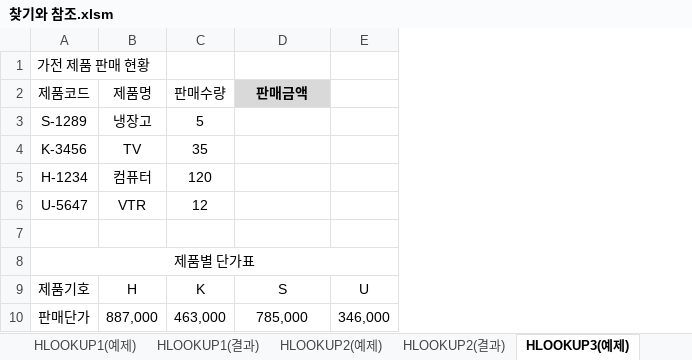
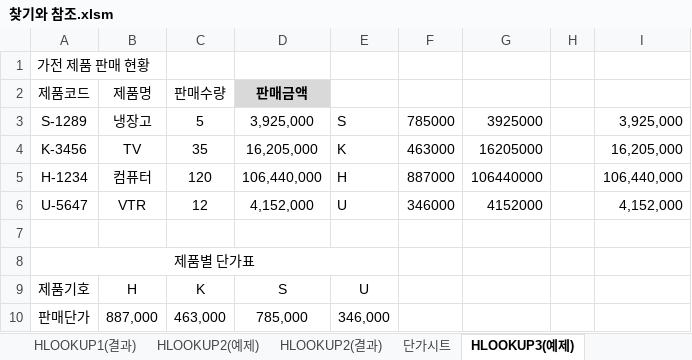
Before and after one commit to jx007s/AGI_EXCEL_2026_10, an Excel workbook: 자주출제되는_함수사전/찾기와 참조.xlsm, sheet HLOOKUP3(예제), drawn as a sheet; values as stored, in another font and other column widths than the file's, no borders; the diff names each change by its address in the sheet, - before the commit and + after, or states it on an @@ line.

```diff
--- a/자주출제되는_함수사전/찾기와 참조.xlsm (sheet HLOOKUP3(예제))
+++ b/자주출제되는_함수사전/찾기와 참조.xlsm (sheet HLOOKUP3(예제))
+sheet tab: 단가시트
+column F, rows 3-6: 785000 | 463000 | 887000 | 346000
+column G, rows 3-6: 3925000 | 16205000 | 106440000 | 4152000
+column H, empty
+column I, rows 3-6: 3,925,000 | 16,205,000 | 106,440,000 | 4,152,000
-D3: (empty)
+D3: 3,925,000
-E3: (empty)
+E3: S
-D4: (empty)
+D4: 16,205,000
-E4: (empty)
+E4: K
-D5: (empty)
+D5: 106,440,000
-E5: (empty)
+E5: H
-D6: (empty)
+D6: 4,152,000
-E6: (empty)
+E6: U
```
Also changed, not shown: sheet CHOOSE2(예제), sheet VLOOKUP2(예제), 자주출제되는_함수사전/날짜와시간.xlsm, 1 other file.
